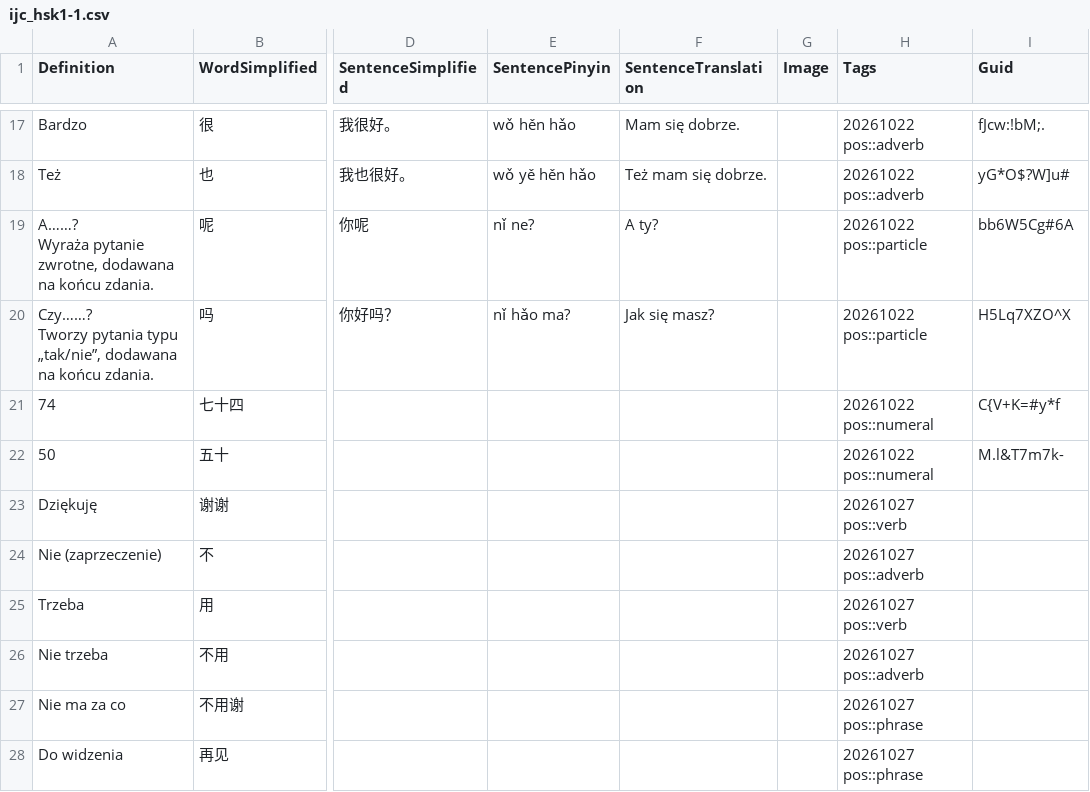
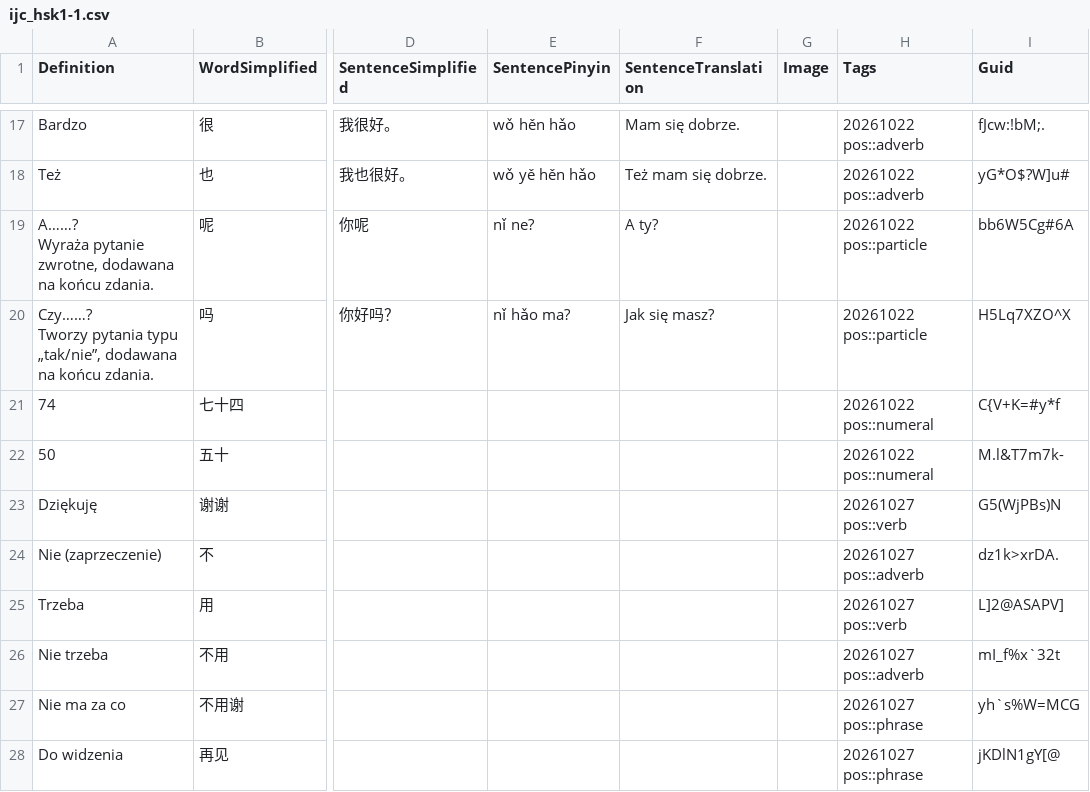
Before and after one commit to gubadam/ijc-hsk, a CSV file: decks/ijc_hsk1-1.csv, drawn as a sheet; only a part is shown, gaps mark what is left out; the diff names each change by its address in the sheet, - before the commit and + after, or states it on an @@ line.

```diff
--- a/decks/ijc_hsk1-1.csv
+++ b/decks/ijc_hsk1-1.csv
-I23 (Guid): (empty)
+I23 (Guid): G5(WjPBs)N
-I24 (Guid): (empty)
+I24 (Guid): dz1k>xrDA.
-I25 (Guid): (empty)
+I25 (Guid): L]2@ASAPV]
-I26 (Guid): (empty)
+I26 (Guid): mI_f%x`32t
-I27 (Guid): (empty)
+I27 (Guid): yh`s%W=MCG
-I28 (Guid): (empty)
+I28 (Guid): jKDlN1gY[@
```
